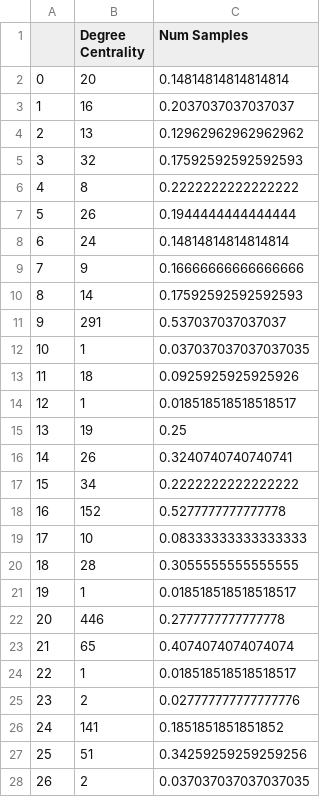
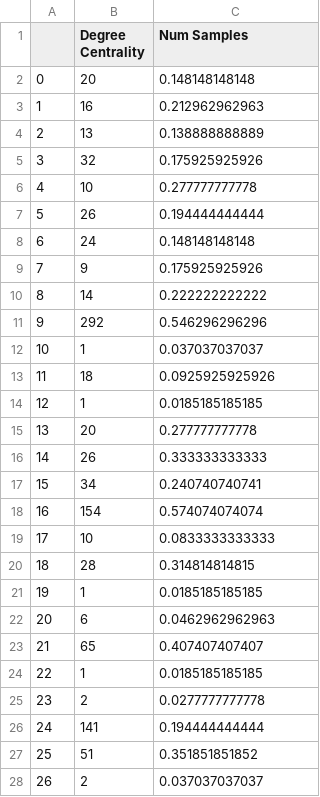
Before and after one commit to ericmjl/influenza-reassortment-analysis, a CSV file: Subtype Representation vs. Subtype Connectivity.csv, drawn as a sheet; only a part is shown; the diff covers the shown part only.

```diff
--- a/Subtype Representation vs. Subtype Connectivity.csv
+++ b/Subtype Representation vs. Subtype Connectivity.csv
@@ -1,28 +1,28 @@
 ,Degree Centrality,Num Samples
-0,20,0.14814814814814814
-1,16,0.2037037037037037
-2,13,0.12962962962962962
-3,32,0.17592592592592593
-4,8,0.2222222222222222
-5,26,0.1944444444444444
-6,24,0.14814814814814814
-7,9,0.16666666666666666
-8,14,0.17592592592592593
-9,291,0.537037037037037
-10,1,0.037037037037037035
-11,18,0.0925925925925926
-12,1,0.018518518518518517
-13,19,0.25
-14,26,0.3240740740740741
-15,34,0.2222222222222222
-16,152,0.5277777777777778
-17,10,0.08333333333333333
-18,28,0.3055555555555555
-19,1,0.018518518518518517
-20,446,0.2777777777777778
-21,65,0.4074074074074074
-22,1,0.018518518518518517
-23,2,0.027777777777777776
-24,141,0.1851851851851852
-25,51,0.34259259259259256
-26,2,0.037037037037037035
+0,20,0.148148148148
+1,16,0.212962962963
+2,13,0.138888888889
+3,32,0.175925925926
+4,10,0.277777777778
+5,26,0.194444444444
+6,24,0.148148148148
+7,9,0.175925925926
+8,14,0.222222222222
+9,292,0.546296296296
+10,1,0.037037037037
+11,18,0.0925925925926
+12,1,0.0185185185185
+13,20,0.277777777778
+14,26,0.333333333333
+15,34,0.240740740741
+16,154,0.574074074074
+17,10,0.0833333333333
+18,28,0.314814814815
+19,1,0.0185185185185
+20,6,0.0462962962963
+21,65,0.407407407407
+22,1,0.0185185185185
+23,2,0.0277777777778
+24,141,0.194444444444
+25,51,0.351851851852
+26,2,0.037037037037
```
Also changed, not shown: 101 edited cells elsewhere in this file, Country Geocoding.csv, Country-Species to be Coded by Nichola.csv, 55 other files.
